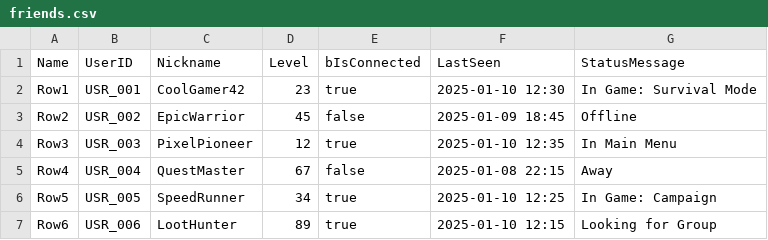
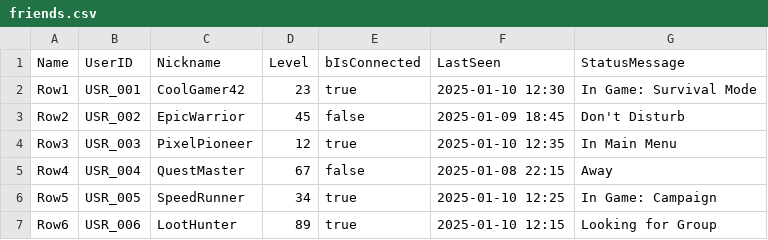
Before and after one commit to gabrjt/ue-user-interface, a CSV file: Content/Data/friends.csv, drawn as a sheet; only a part is shown; the diff covers the shown part only.

Commit message:
Reimport data table

```diff
--- a/Content/Data/friends.csv
+++ b/Content/Data/friends.csv
@@ -2,3 +2,3 @@ Name,UserID,Nickname,Level,bIsConnected,LastSeen,StatusMessage
 Row1,USR_001,CoolGamer42,23,true,"2025-01-10 12:30","In Game: Survival Mode"
-Row2,USR_002,EpicWarrior,45,false,"2025-01-09 18:45","Offline"
+Row2,USR_002,EpicWarrior,45,false,"2025-01-09 18:45","Don't Disturb"
 Row3,USR_003,PixelPioneer,12,true,"2025-01-10 12:35","In Main Menu"
```
Also changed, not shown: 8 edited cells elsewhere in this file, 1 other file.
